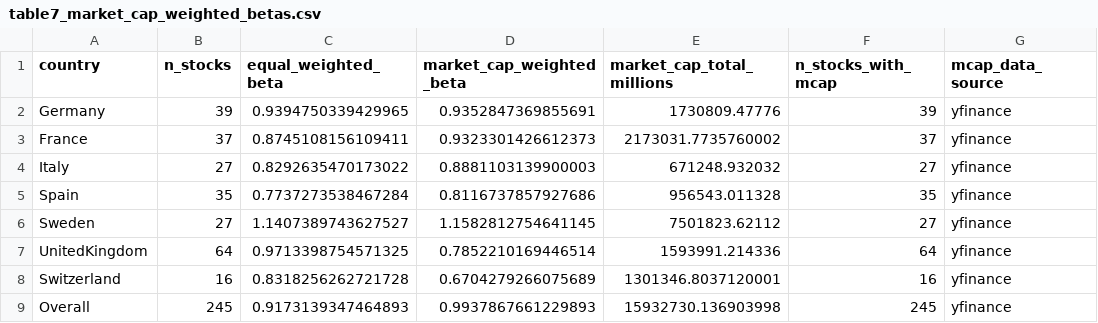
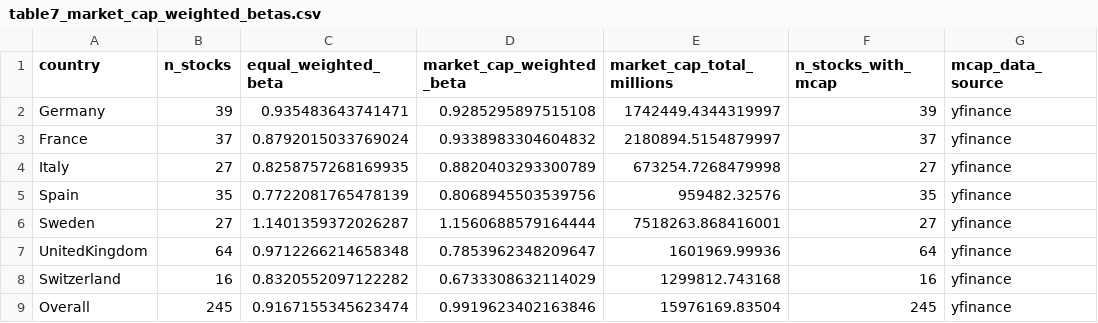
Before and after one commit to Throoni/CAPM_Analysis, a CSV file: results/tables/table7_market_cap_weighted_betas.csv, drawn as a sheet.

```diff
--- a/results/tables/table7_market_cap_weighted_betas.csv
+++ b/results/tables/table7_market_cap_weighted_betas.csv
@@ -1,9 +1,9 @@
 country,n_stocks,equal_weighted_beta,market_cap_weighted_beta,market_cap_total_millions,n_stocks_with_mcap,mcap_data_source
-Germany,39,0.9394750339429965,0.9352847369855691,1730809.47776,39,yfinance
-France,37,0.8745108156109411,0.9323301426612373,2173031.7735760002,37,yfinance
-Italy,27,0.8292635470173022,0.8881103139900003,671248.932032,27,yfinance
-Spain,35,0.7737273538467284,0.8116737857927686,956543.011328,35,yfinance
-Sweden,27,1.1407389743627527,1.1582812754641145,7501823.62112,27,yfinance
-UnitedKingdom,64,0.9713398754571325,0.7852210169446514,1593991.214336,64,yfinance
-Switzerland,16,0.8318256262721728,0.6704279266075689,1301346.8037120001,16,yfinance
-Overall,245,0.9173139347464893,0.9937867661229893,15932730.136903998,245,yfinance
+Germany,39,0.935483643741471,0.9285295897515108,1742449.4344319997,39,yfinance
+France,37,0.8792015033769024,0.9338983304604832,2180894.5154879997,37,yfinance
+Italy,27,0.8258757268169935,0.8820403293300789,673254.7268479998,27,yfinance
+Spain,35,0.7722081765478139,0.8068945503539756,959482.32576,35,yfinance
+Sweden,27,1.1401359372026287,1.1560688579164444,7518263.868416001,27,yfinance
+UnitedKingdom,64,0.9712266214658348,0.7853962348209647,1601969.99936,64,yfinance
+Switzerland,16,0.8320552097122282,0.6733308632114029,1299812.743168,16,yfinance
+Overall,245,0.9167155345623474,0.9919623402163846,15976169.83504,245,yfinance
```
Also changed, not shown: results/reports/value_effects_portfolios.csv, results/reports/value_effects_test_results.csv, 20 other files.
